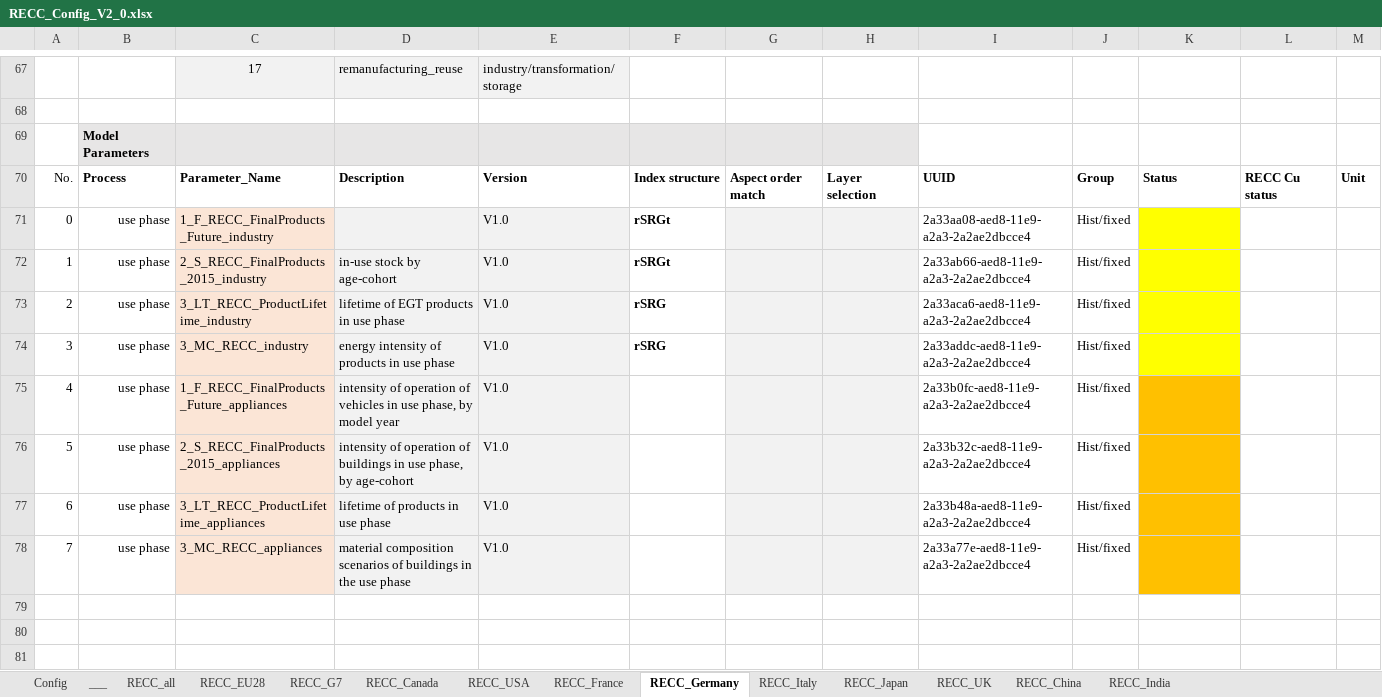
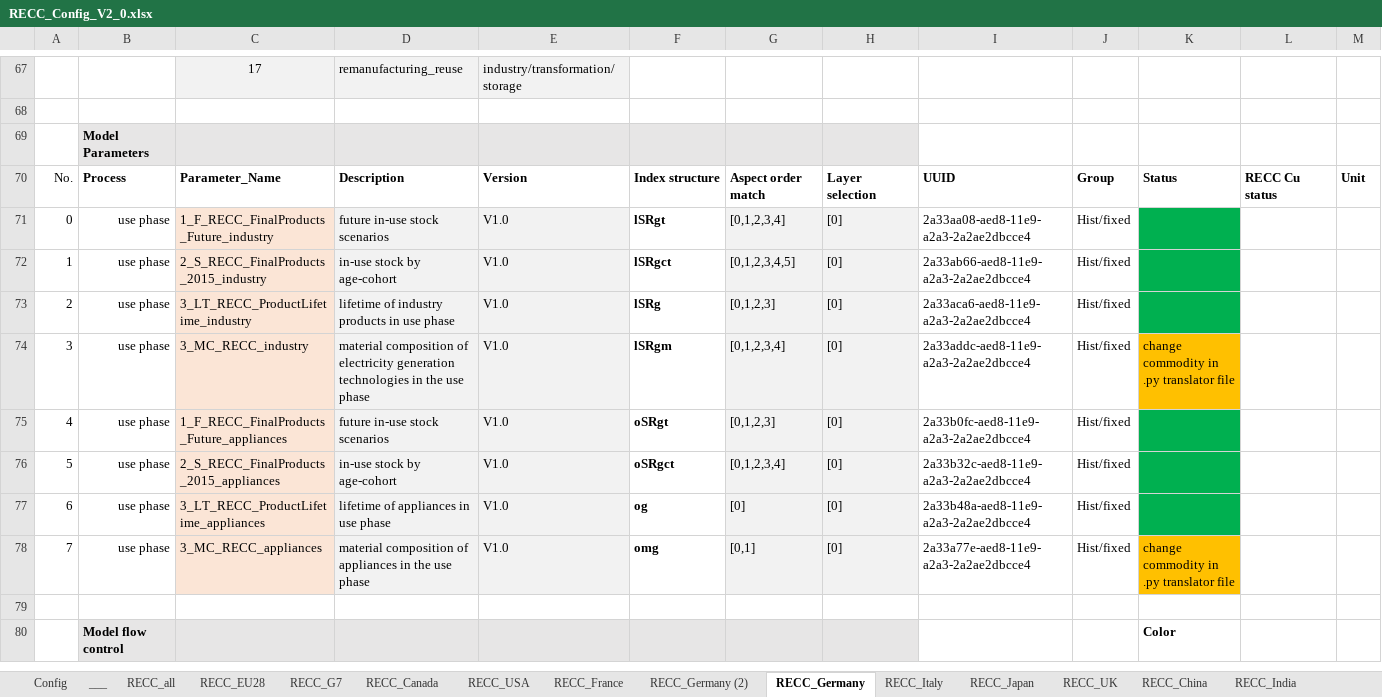
Before and after one commit to SteffiKlose/ODYM-RECC-Cu, an Excel workbook: RECC_Config_V2_0.xlsx, sheet RECC_Germany, drawn as a sheet; only a part is shown, gaps mark what is left out; the shorter side is filled out with more unchanged rows; values as stored, in another font and other column widths than the file's, no borders; rows hold the shown columns only; the diff covers the shown part only; the diff names each change by its address in the sheet, - before the commit and + after, or states it on an @@ line.

Commit message:
Changed input file FinalProducts_Future_industry and py. script - first data file is read!

```diff
--- a/RECC_Config_V2_0.xlsx (sheet RECC_Germany)
+++ b/RECC_Config_V2_0.xlsx (sheet RECC_Germany)
+sheet tab: RECC_Germany (2)
-D71: (empty)
+D71: future in-use stock scenarios
-F71: rSRGt
+F71: lSRgt
-G71: (empty)
+G71: [0,1,2,3,4]
-H71:H78: (empty)
+H71:H78: [0]
-K71:K73 fill: #FFFF00
+K71:K73 fill: #00B050
-F72: rSRGt
+F72: lSRgct
-G72: (empty)
+G72: [0,1,2,3,4,5]
-D73: lifetime of EGT products in use phase
+D73: lifetime of industry products in use phase
-F73: rSRG
+F73: lSRg
-G73: (empty)
+G73: [0,1,2,3]
-D74: energy intensity of products in use phase
+D74: material composition of electricity generation technologies in the use phase
-F74: rSRG
+F74: lSRgm
-G74: (empty)
+G74: [0,1,2,3,4]
-K74: (empty)
+K74: change commodity in .py translator file
-K74 fill: #FFFF00
+K74 fill: #FFC000
-D75: intensity of operation of vehicles in use phase, by model year
+D75: future in-use stock scenarios
-F75: (empty)
+F75: oSRgt
-G75: (empty)
+G75: [0,1,2,3]
-K75:K77 fill: #FFC000
+K75:K77 fill: #00B050
-D76: intensity of operation of buildings in use phase, by age-cohort
+D76: in-use stock by age-cohort
-F76: (empty)
+F76: oSRgct
-G76: (empty)
+G76: [0,1,2,3,4]
-D77: lifetime of products in use phase
+D77: lifetime of appliances in use phase
-F77: (empty)
+F77: og
-G77: (empty)
+G77: [0]
-D78: material composition scenarios of buildings in the…
+D78: material composition of appliances in the…
-F78: (empty)
+F78: omg
-G78: (empty)
+G78: [0,1]
-K78: (empty)
+K78: change commodity in .py translator file
-row 79: (empty)
-row 80: (empty)
-row 81: (empty)
```
Also changed, not shown: 31 removed rows, 25 edited cells and cell formats elsewhere in this sheet, sheet RECC_France, Data/1_F_RECC_FinalProducts_Future_industry_V1.0.xlsx, 3 other files.
